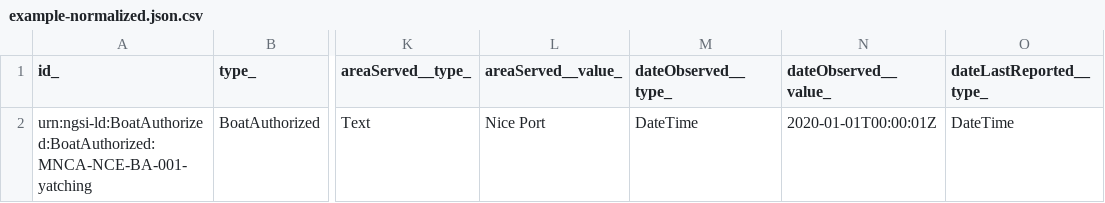
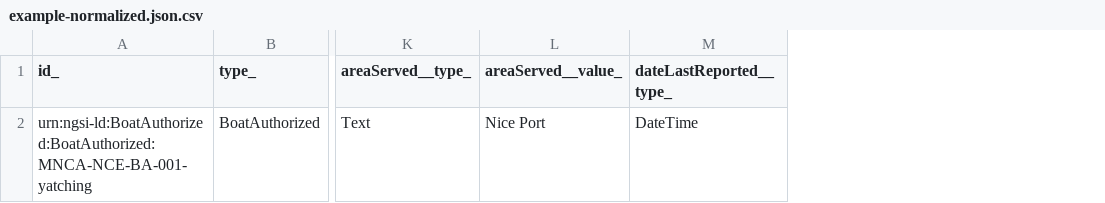
Before and after one commit to smart-data-models/dataModel.Ports, a CSV file: BoatAuthorized/examples/example-normalized.json.csv, drawn as a sheet; only a part is shown, gaps mark what is left out; the diff names each change by its address in the sheet, - before the commit and + after, or states it on an @@ line.

Commit message:
Exported example to csv example-normalized.json

```diff
--- a/BoatAuthorized/examples/example-normalized.json.csv
+++ b/BoatAuthorized/examples/example-normalized.json.csv
-column M (dateObserved__type_), row 2: DateTime
-column N (dateObserved__value_), row 2: 2020-01-01T00:00:01Z
```
